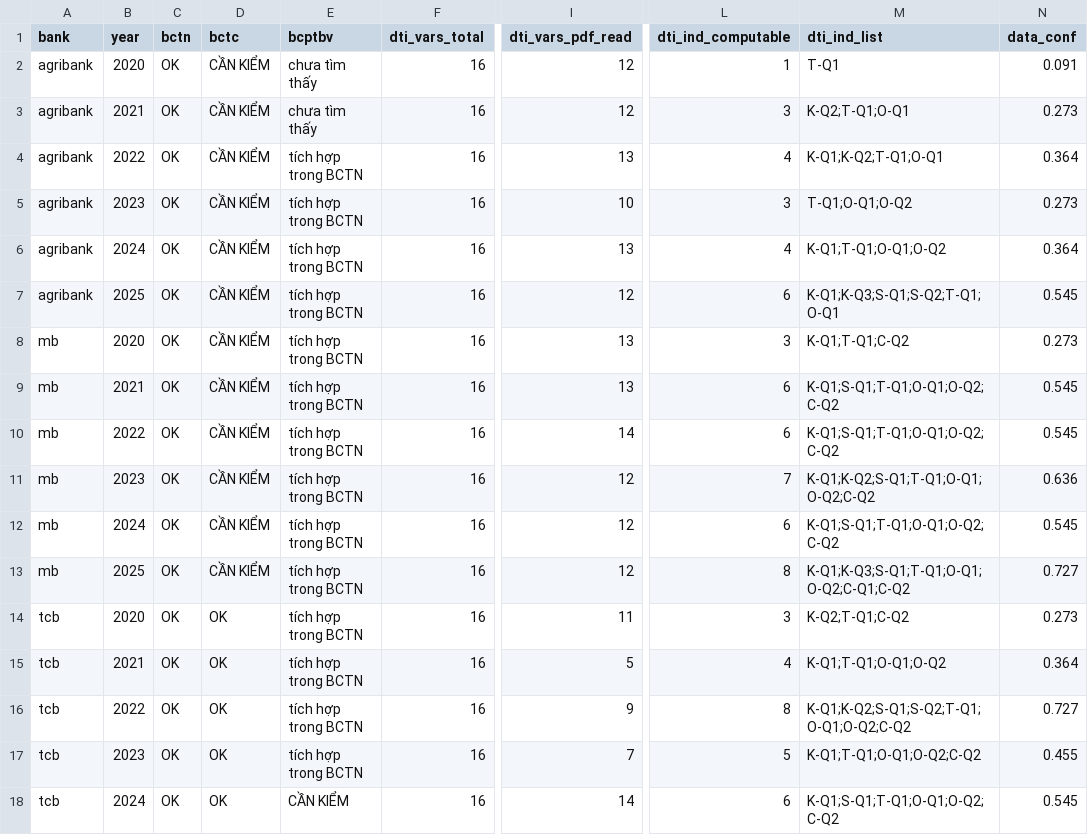
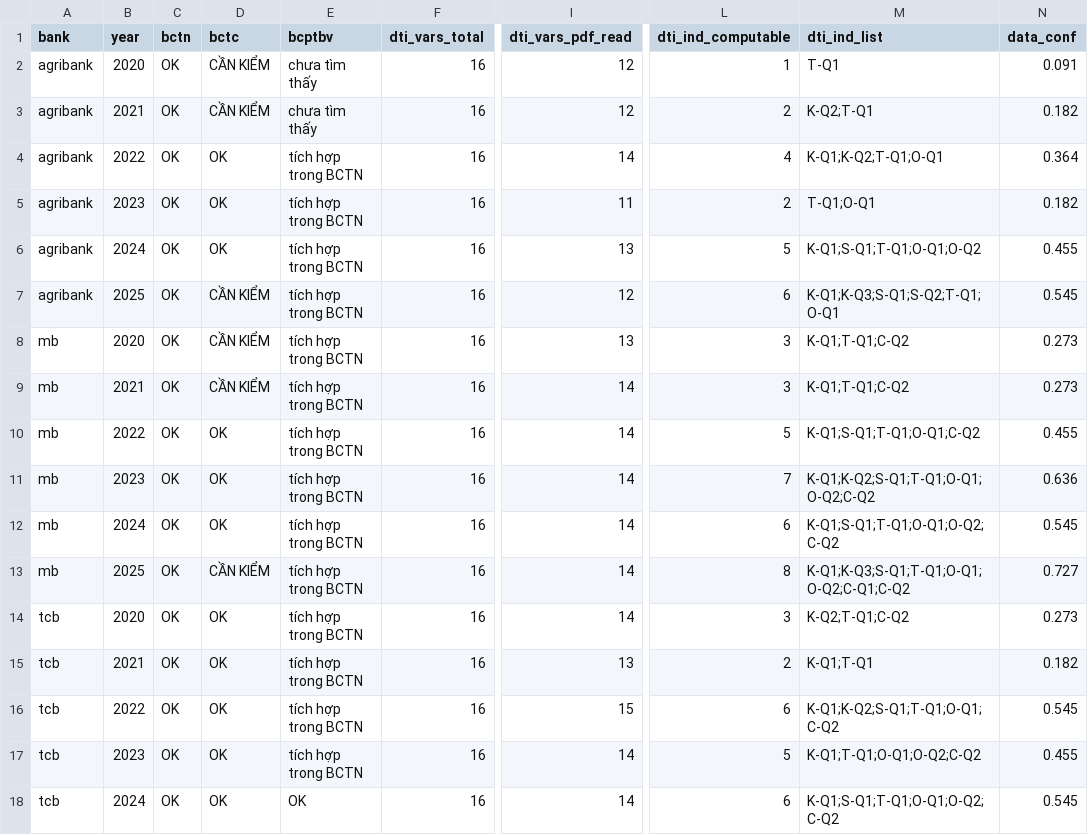
Before and after one commit to Levianth146/bank-dx-toolkit, a CSV file: out/availability_matrix.csv, drawn as a sheet; only a part is shown, gaps mark what is left out; the diff covers the shown part only; the diff names each change by its address in the sheet, - before the commit and + after, or states it on an @@ line.

```diff
--- a/out/availability_matrix.csv
+++ b/out/availability_matrix.csv
-L3 (dti_ind_computable): 3
+L3 (dti_ind_computable): 2
-M3 (dti_ind_list): K-Q2;T-Q1;O-Q1
+M3 (dti_ind_list): K-Q2;T-Q1
-N3 (data_conf): 0.273
+N3 (data_conf): 0.182
-D4:D6 (bctc): CẦN KIỂM
+D4:D6 (bctc): OK
-I4 (dti_vars_pdf_read): 13
+I4 (dti_vars_pdf_read): 14
-I5 (dti_vars_pdf_read): 10
+I5 (dti_vars_pdf_read): 11
-L5 (dti_ind_computable): 3
+L5 (dti_ind_computable): 2
-M5 (dti_ind_list): T-Q1;O-Q1;O-Q2
+M5 (dti_ind_list): T-Q1;O-Q1
-N5 (data_conf): 0.273
+N5 (data_conf): 0.182
-L6 (dti_ind_computable): 4
+L6 (dti_ind_computable): 5
-M6 (dti_ind_list): K-Q1;T-Q1;O-Q1;O-Q2
+M6 (dti_ind_list): K-Q1;S-Q1;T-Q1;O-Q1;O-Q2
-N6 (data_conf): 0.364
+N6 (data_conf): 0.455
-I9 (dti_vars_pdf_read): 13
+I9 (dti_vars_pdf_read): 14
-L9 (dti_ind_computable): 6
+L9 (dti_ind_computable): 3
-M9 (dti_ind_list): K-Q1;S-Q1;T-Q1;O-Q1;O-Q2;C-Q2
+M9 (dti_ind_list): K-Q1;T-Q1;C-Q2
-N9 (data_conf): 0.545
+N9 (data_conf): 0.273
-D10:D12 (bctc): CẦN KIỂM
+D10:D12 (bctc): OK
-L10 (dti_ind_computable): 6
+L10 (dti_ind_computable): 5
-M10 (dti_ind_list): K-Q1;S-Q1;T-Q1;O-Q1;O-Q2;C-Q2
+M10 (dti_ind_list): K-Q1;S-Q1;T-Q1;O-Q1;C-Q2
-N10 (data_conf): 0.545
+N10 (data_conf): 0.455
-I11:I13 (dti_vars_pdf_read): 12
+I11:I13 (dti_vars_pdf_read): 14
-I14 (dti_vars_pdf_read): 11
+I14 (dti_vars_pdf_read): 14
-I15 (dti_vars_pdf_read): 5
+I15 (dti_vars_pdf_read): 13
-L15 (dti_ind_computable): 4
+L15 (dti_ind_computable): 2
-M15 (dti_ind_list): K-Q1;T-Q1;O-Q1;O-Q2
+M15 (dti_ind_list): K-Q1;T-Q1
-N15 (data_conf): 0.364
+N15 (data_conf): 0.182
-I16 (dti_vars_pdf_read): 9
+I16 (dti_vars_pdf_read): 15
-L16 (dti_ind_computable): 8
+L16 (dti_ind_computable): 6
-M16 (dti_ind_list): K-Q1;K-Q2;S-Q1;S-Q2;T-Q1;O-Q1;O-Q2;C-Q2
+M16 (dti_ind_list): K-Q1;K-Q2;S-Q1;T-Q1;O-Q1;C-Q2
-N16 (data_conf): 0.727
+N16 (data_conf): 0.545
-I17 (dti_vars_pdf_read): 7
+I17 (dti_vars_pdf_read): 14
-E18 (bcptbv): CẦN KIỂM
+E18 (bcptbv): OK
```
Also changed, not shown: 29 edited cells elsewhere in this file, config/sources.csv, out/dataset_clean/availability_matrix.csv, 52 other files.
